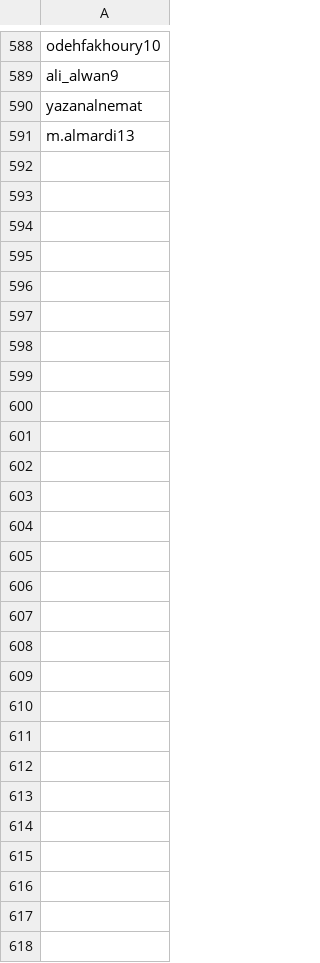
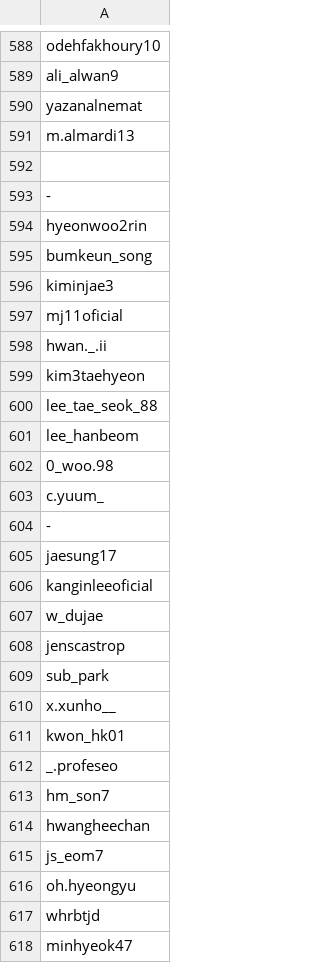
Before and after one commit to brandonkimchi/Instagram-Follower-Counter, a CSV file: accounts.csv, drawn as a sheet; only a part is shown, gaps mark what is left out; the diff names each change by its address in the sheet, - before the commit and + after, or states it on an @@ line.

Commit message:
korea

```diff
--- a/accounts.csv
+++ b/accounts.csv
+row 592: (empty)
+row 593: -
+row 594: hyeonwoo2rin
+row 595: bumkeun_song
+row 596: kiminjae3
+row 597: mj11oficial
+row 598: hwan._.ii
+row 599: kim3taehyeon
+row 600: lee_tae_seok_88
+row 601: lee_hanbeom
+row 602: 0_woo.98
+row 603: c.yuum_
+row 604: -
+row 605: jaesung17
+row 606: kanginleeoficial
+row 607: w_dujae
+row 608: jenscastrop
+row 609: sub_park
+row 610: x.xunho__
+row 611: kwon_hk01
+row 612: _.profeseo
+row 613: hm_son7
+row 614: hwangheechan
+row 615: js_eom7
+row 616: oh.hyeongyu
+row 617: whrbtjd
+row 618: minhyeok47
```
